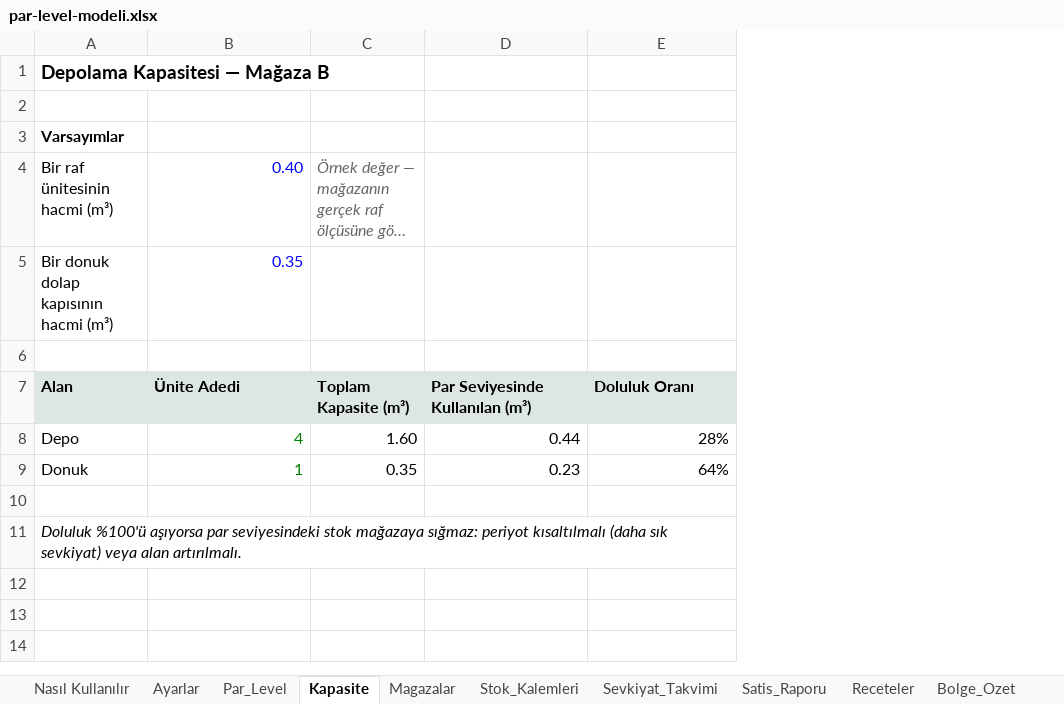
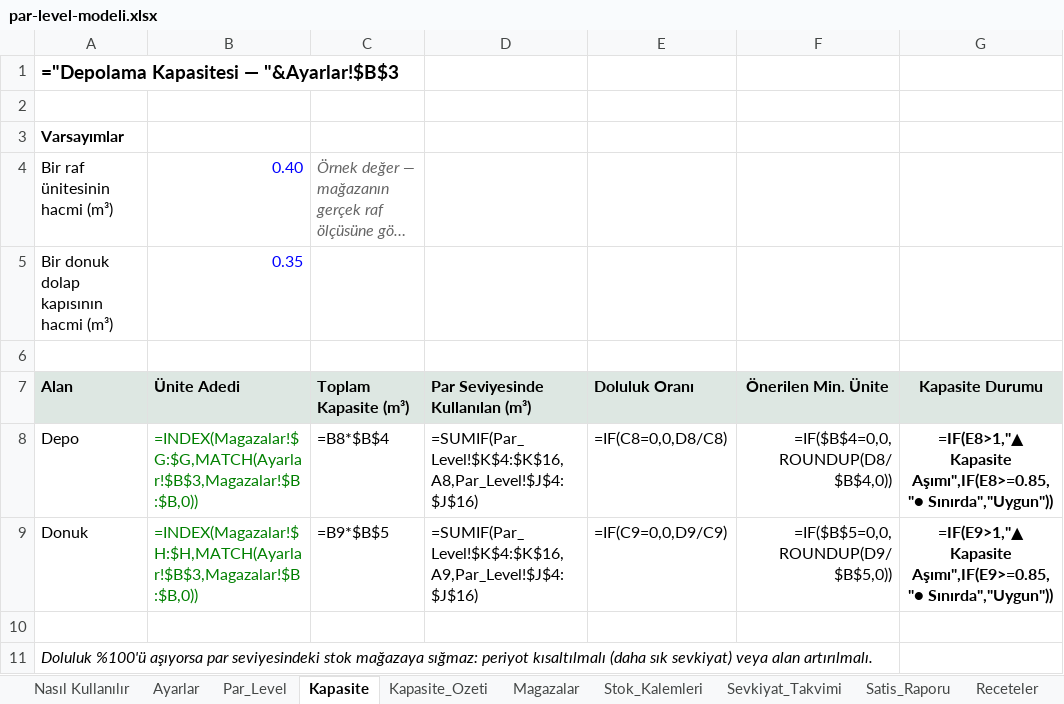
Before and after one commit to ozisciegealp-sys/store-par-level-model, an Excel workbook: par-level-modeli.xlsx, sheet Kapasite, drawn as a sheet; long unchanged cells end in …; values as stored, in another font and other column widths than the file's, no borders; formulas without a stored value are shown as written; the diff names each change by its address in the sheet, - before the commit and + after, or states it on an @@ line.

```diff
--- a/par-level-modeli.xlsx (sheet Kapasite)
+++ b/par-level-modeli.xlsx (sheet Kapasite)
+sheet tab: Kapasite_Ozeti
+column F (Önerilen Min. Ünite), rows 8-9: =IF($B$4=0,0,ROUNDUP(D8/$B$4,0)) | =IF($B$5=0,0,ROUNDUP(D9/$B$5,0))
+column G (Kapasite Durumu), rows 8-9: =IF(E8>1,"▲ Kapasite Aşımı",IF(E8>=0.85,"● Sınırda","Uygun")) | =IF(E9>1,"▲ Kapasite Aşımı",IF(E9>=0.85,"● Sınırda","Uygun"))
-A1 (Alan): Depolama Kapasitesi — Mağaza B
+A1 (Alan): ="Depolama Kapasitesi — "&Ayarlar!$B$3
-B8 (Ünite Adedi): 4
+B8 (Ünite Adedi): =INDEX(Magazalar!$G:$G,MATCH(Ayarlar!$B$3,Magazalar!$B:$B,0))
-C8 (Toplam Kapasite (m³)): 1.60
+C8 (Toplam Kapasite (m³)): =B8*$B$4
-D8 (Par Seviyesinde Kullanılan (m³)): 0.44
+D8 (Par Seviyesinde Kullanılan (m³)): =SUMIF(Par_Level!$K$4:$K$16,A8,Par_Level!$J$4:$J$16)
-E8 (Doluluk Oranı): 28%
+E8 (Doluluk Oranı): =IF(C8=0,0,D8/C8)
-B9 (Ünite Adedi): 1
+B9 (Ünite Adedi): =INDEX(Magazalar!$H:$H,MATCH(Ayarlar!$B$3,Magazalar!$B:$B,0))
-C9 (Toplam Kapasite (m³)): 0.35
+C9 (Toplam Kapasite (m³)): =B9*$B$5
-D9 (Par Seviyesinde Kullanılan (m³)): 0.23
+D9 (Par Seviyesinde Kullanılan (m³)): =SUMIF(Par_Level!$K$4:$K$16,A9,Par_Level!$J$4:$J$16)
-E9 (Doluluk Oranı): 64%
+E9 (Doluluk Oranı): =IF(C9=0,0,D9/C9)
```
Also changed, not shown: sheet Par_Level, sheet Satis_Raporu, sheet Bolge_Ozet, sheet Receteler, sheet Magazalar, sheet Ayarlar, 1 more sheet, 2 other files.
